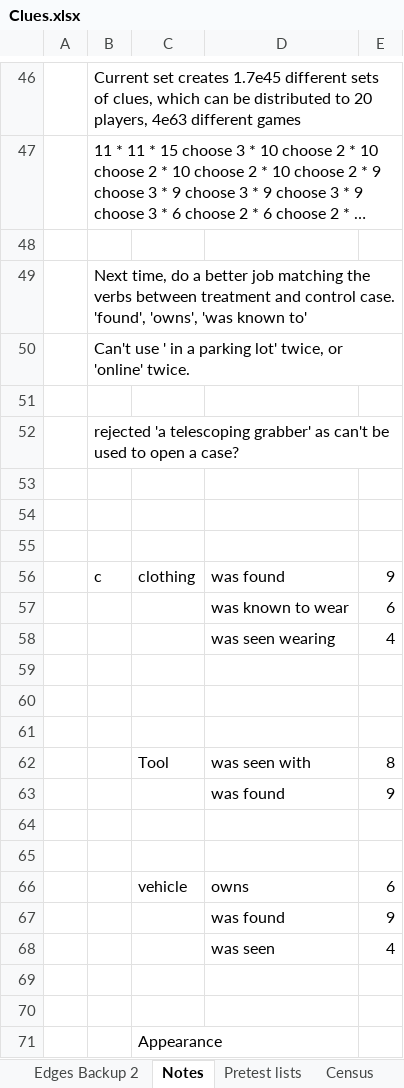
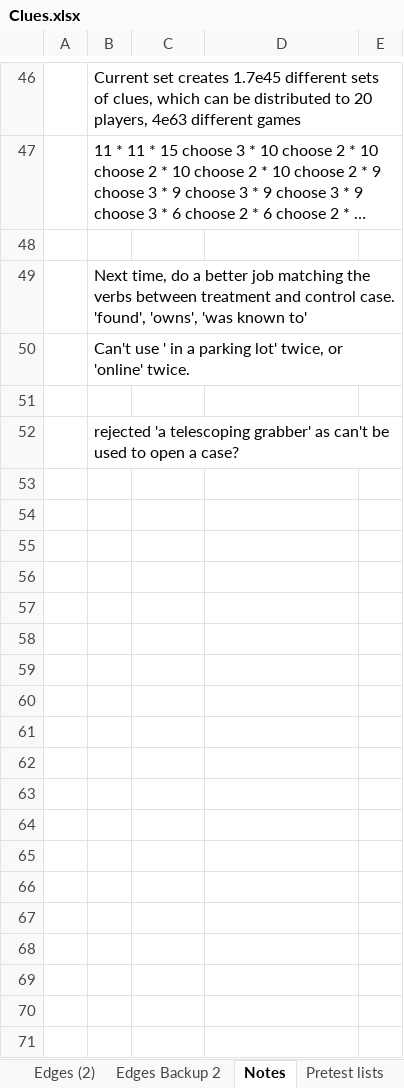
Before and after one commit to JamesPHoughton/detective-game-interdependent-diffusion, an Excel workbook: setup/Clues.xlsx, sheet Notes, drawn as a sheet; only a part is shown, gaps mark what is left out; long unchanged cells end in …; values as stored, in another font and other column widths than the file's, no borders; the diff names each change by its address in the sheet, - before the commit and + after, or states it on an @@ line.

```diff
--- a/setup/Clues.xlsx (sheet Notes)
+++ b/setup/Clues.xlsx (sheet Notes)
-row 53: (empty)
-row 54: (empty)
-row 55: (empty)
-row 56:  | c | clothing | was found | 9
-row 57:  |  |  | was known to wear | 6
-row 58:  |  |  | was seen wearing | 4
-row 59: (empty)
-row 60: (empty)
-row 61: (empty)
-row 62:  |  | Tool | was seen with | 8
-row 63:  |  |  | was found | 9
-row 64: (empty)
-row 65: (empty)
-row 66:  |  | vehicle | owns | 6
-row 67:  |  |  | was found | 9
-row 68:  |  |  | was seen | 4
-row 69: (empty)
-row 70: (empty)
-row 71:  |  | Appearance
```
Also changed, not shown: sheet Pretest lists, sheet Nodes List, sheet Control Edges, other sheet tabs, formulas that keep their value, 34 other files.
